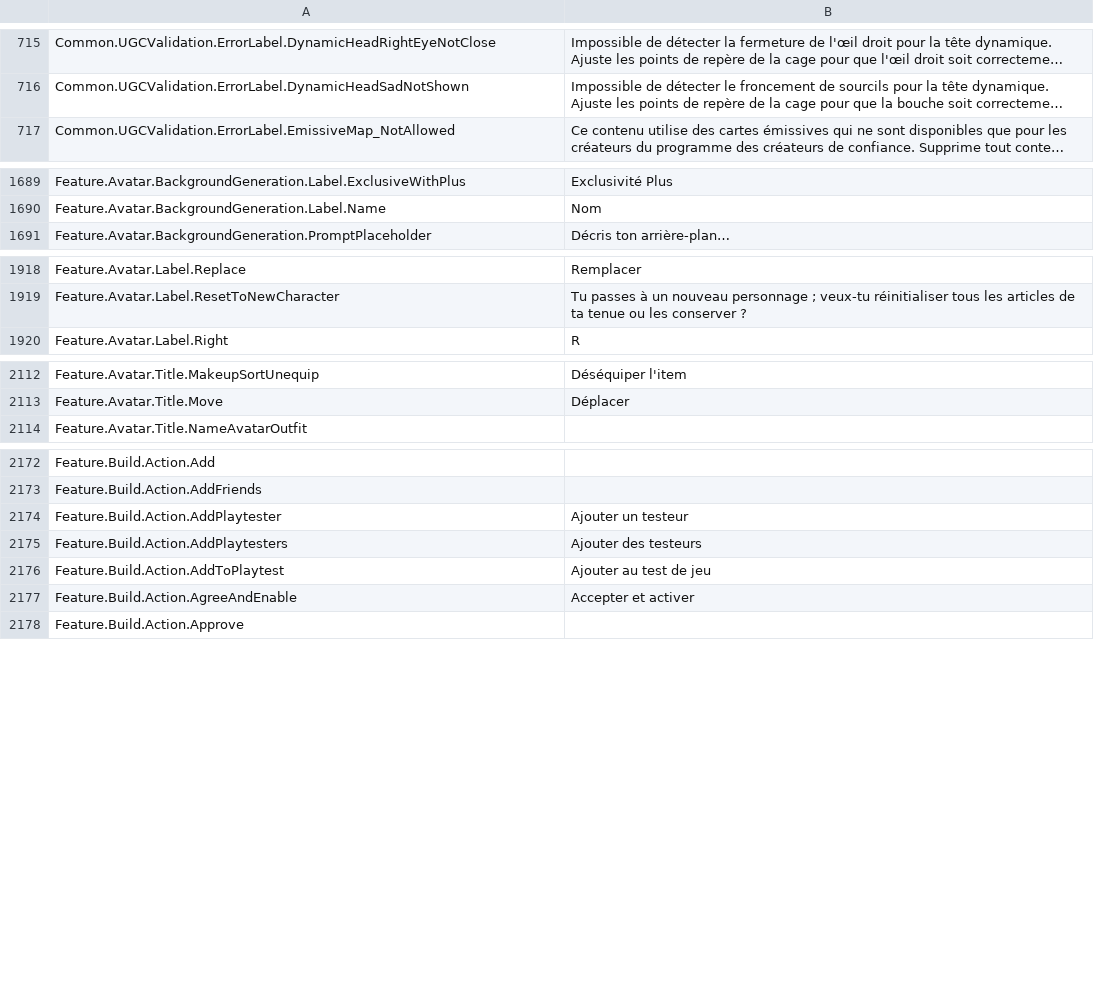
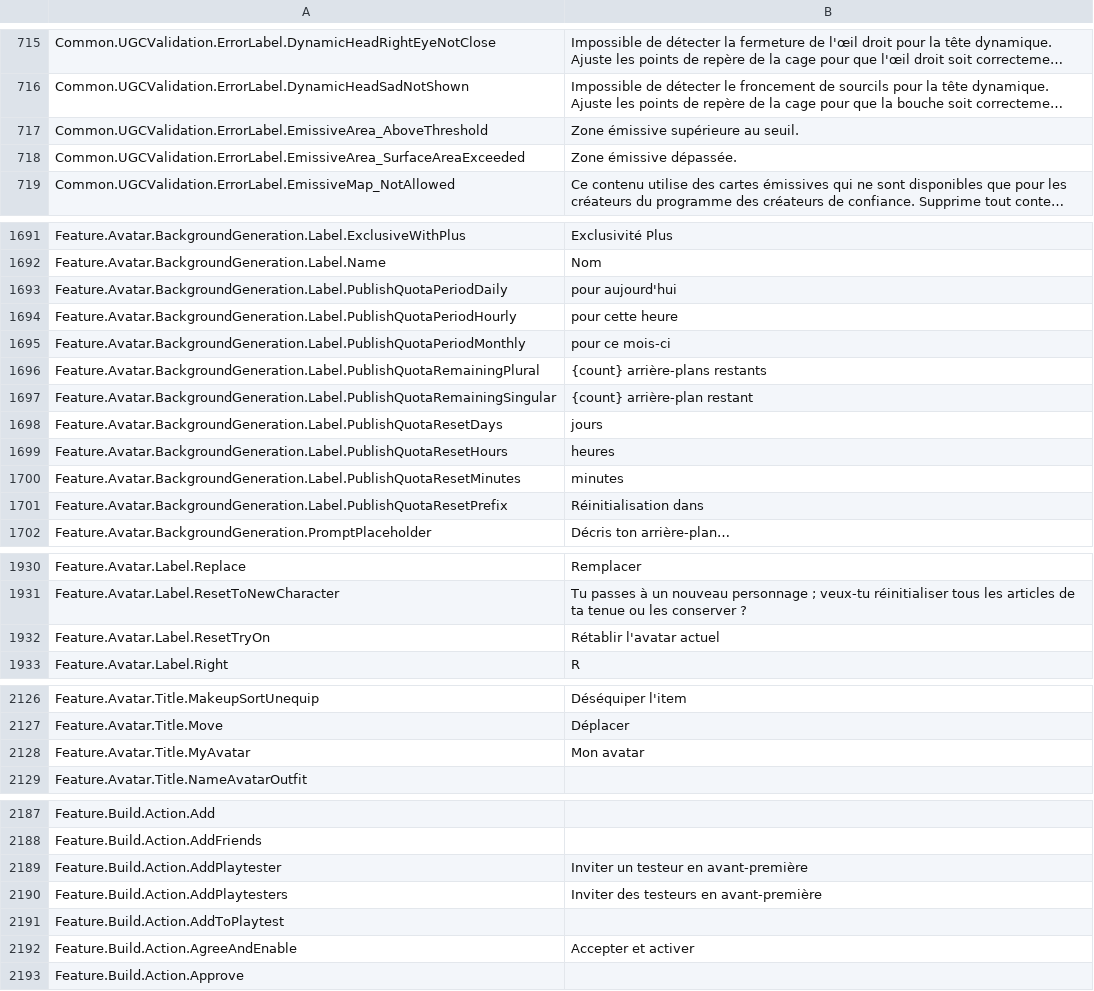
Before and after one commit to walway/Roblox-Datamine, a CSV file: UniversalApp/Locales/Common/fr-fr.csv, drawn as a sheet; only a part is shown, gaps mark what is left out; long unchanged cells end in …; addresses are those after the commit; the diff covers the shown part only; the diff names each change by its address in the sheet, - before the commit and + after, or states it on an @@ line.

```diff
--- a/UniversalApp/Locales/Common/fr-fr.csv
+++ b/UniversalApp/Locales/Common/fr-fr.csv
+row 717: Common.UGCValidation.ErrorLabel.EmissiveArea_AboveThreshold | Zone émissive supérieure au seuil.
+row 718: Common.UGCValidation.ErrorLabel.EmissiveArea_SurfaceAreaExceeded | Zone émissive dépassée.
+row 1693: Feature.Avatar.BackgroundGeneration.Label.PublishQuotaPeriodDaily | pour aujourd'hui
+row 1694: Feature.Avatar.BackgroundGeneration.Label.PublishQuotaPeriodHourly | pour cette heure
+row 1695: Feature.Avatar.BackgroundGeneration.Label.PublishQuotaPeriodMonthly | pour ce mois-ci
+row 1696: Feature.Avatar.BackgroundGeneration.Label.PublishQuotaRemainingPlural | {count} arrière-plans restants
+row 1697: Feature.Avatar.BackgroundGeneration.Label.PublishQuotaRemainingSingular | {count} arrière-plan restant
+row 1698: Feature.Avatar.BackgroundGeneration.Label.PublishQuotaResetDays | jours
+row 1699: Feature.Avatar.BackgroundGeneration.Label.PublishQuotaResetHours | heures
+row 1700: Feature.Avatar.BackgroundGeneration.Label.PublishQuotaResetMinutes | minutes
+row 1701: Feature.Avatar.BackgroundGeneration.Label.PublishQuotaResetPrefix | Réinitialisation dans
+row 1932: Feature.Avatar.Label.ResetTryOn | Rétablir l'avatar actuel
+row 2128: Feature.Avatar.Title.MyAvatar | Mon avatar
-B2189: Ajouter un testeur
+B2189: Inviter un testeur en avant-première
-B2190: Ajouter des testeurs
+B2190: Inviter des testeurs en avant-première
-B2191: Ajouter au test de jeu
+B2191: (empty)
```
Also changed, not shown: 2 added rows and 9 edited cells elsewhere in this file, UniversalApp/Locales/Common/ar-001.csv, UniversalApp/Locales/Common/es-es.csv, 37 other files.
